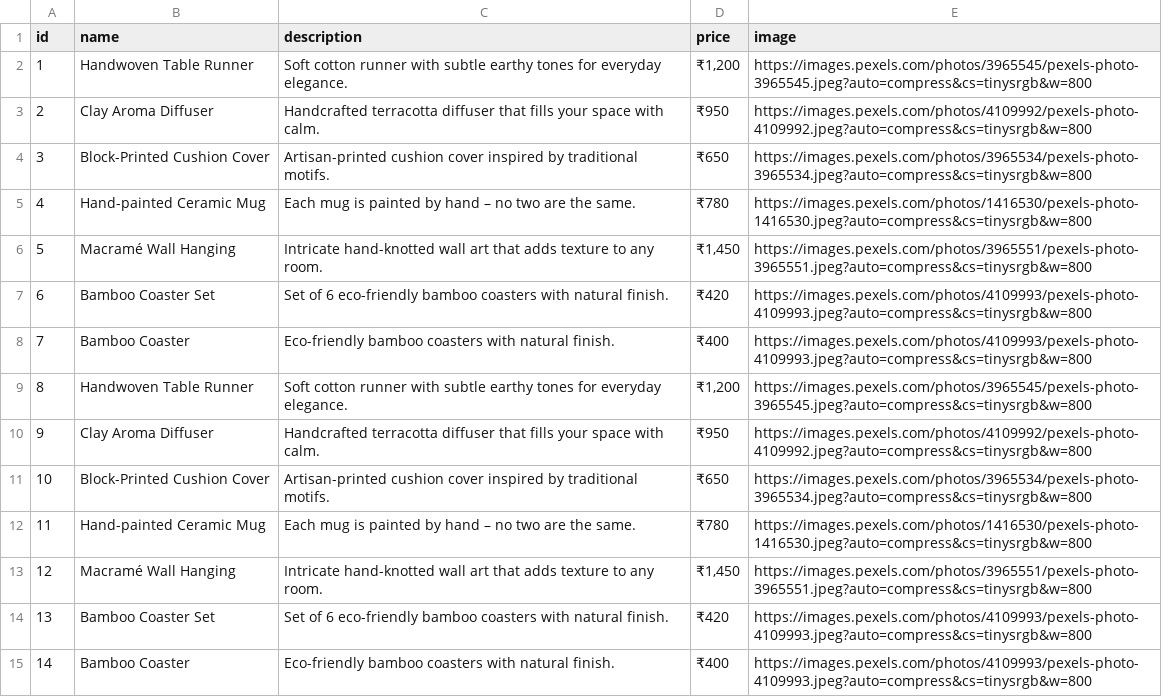
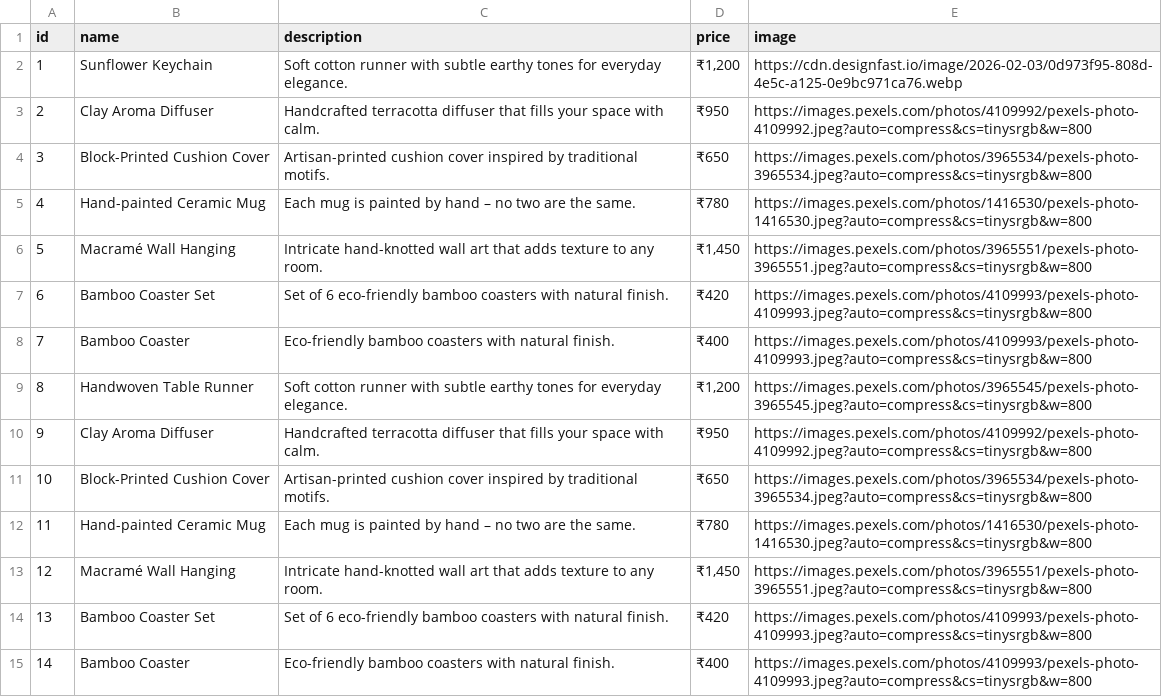
Before and after one commit to arioto-code/arioto-ui, a CSV file: public/products.csv, drawn as a sheet.

```diff
--- a/public/products.csv
+++ b/public/products.csv
@@ -1,3 +1,3 @@
 id,name,description,price,image
-1,Handwoven Table Runner,Soft cotton runner with subtle earthy tones for everyday elegance.,"₹1,200",https://images.pexels.com/photos/3965545/pexels-photo-3965545.jpeg?auto=compress&cs=tinysrgb&w=800
+1,Sunflower Keychain,Soft cotton runner with subtle earthy tones for everyday elegance.,"₹1,200",https://cdn.designfast.io/image/2026-02-03/0d973f95-808d-4e5c-a125-0e9bc971ca76.webp
 2,Clay Aroma Diffuser,Handcrafted terracotta diffuser that fills your space with calm.,₹950,https://images.pexels.com/photos/4109992/pexels-photo-4109992.jpeg?auto=compress&cs=tinysrgb&w=800
```
Also changed, not shown: 3 other files.
